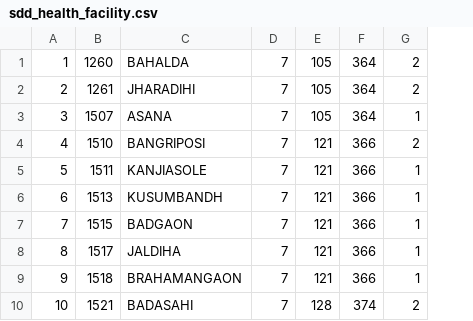
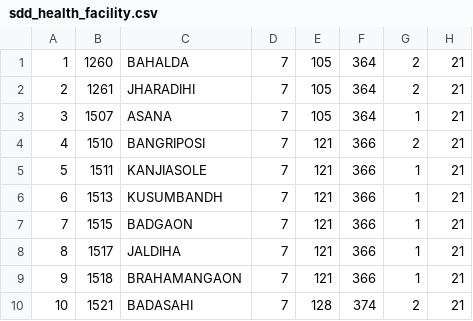
Before and after one commit to gangwarjitu123/sdd, a CSV file: sdd/sql/sdd_health_facility.csv, drawn as a sheet; only a part is shown; the diff names each change by its address in the sheet, - before the commit and + after, or states it on an @@ line.

```diff
--- a/sdd/sql/sdd_health_facility.csv
+++ b/sdd/sql/sdd_health_facility.csv
+column H, rows 1-10: all 21
```
Also changed, not shown: sdd/sql/sdd_health_block.csv, sdd/sql/sdd_login_details.csv, 42 other files.
